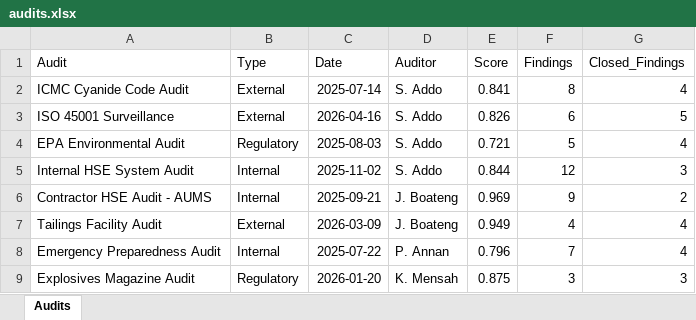
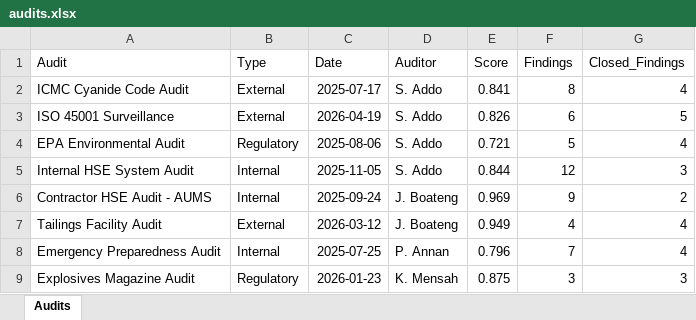
Before and after one commit to ObedOpponggyamfi/HSE-Management-App, an Excel workbook: data/audits.xlsx, sheet Audits, drawn as a sheet; values as stored, in another font and other column widths than the file's, no borders; the diff names each change by its address in the sheet, - before the commit and + after, or states it on an @@ line.

```diff
--- a/data/audits.xlsx (sheet Audits)
+++ b/data/audits.xlsx (sheet Audits)
-C2 (Date): 2025-07-14
+C2 (Date): 2025-07-17
-C3 (Date): 2026-04-16
+C3 (Date): 2026-04-19
-C4 (Date): 2025-08-03
+C4 (Date): 2025-08-06
-C5 (Date): 2025-11-02
+C5 (Date): 2025-11-05
-C6 (Date): 2025-09-21
+C6 (Date): 2025-09-24
-C7 (Date): 2026-03-09
+C7 (Date): 2026-03-12
-C8 (Date): 2025-07-22
+C8 (Date): 2025-07-25
-C9 (Date): 2026-01-20
+C9 (Date): 2026-01-23
```
Also changed, not shown: data/activity_log.xlsx, data/compliance.xlsx, 17 other files.
